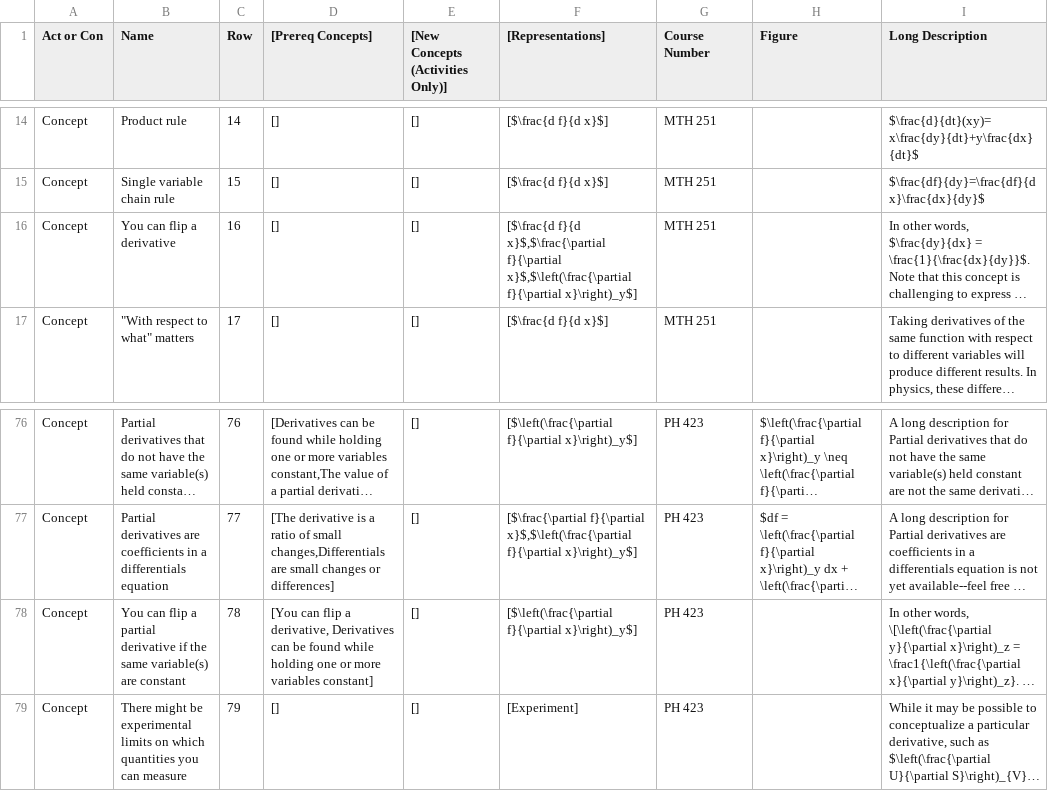
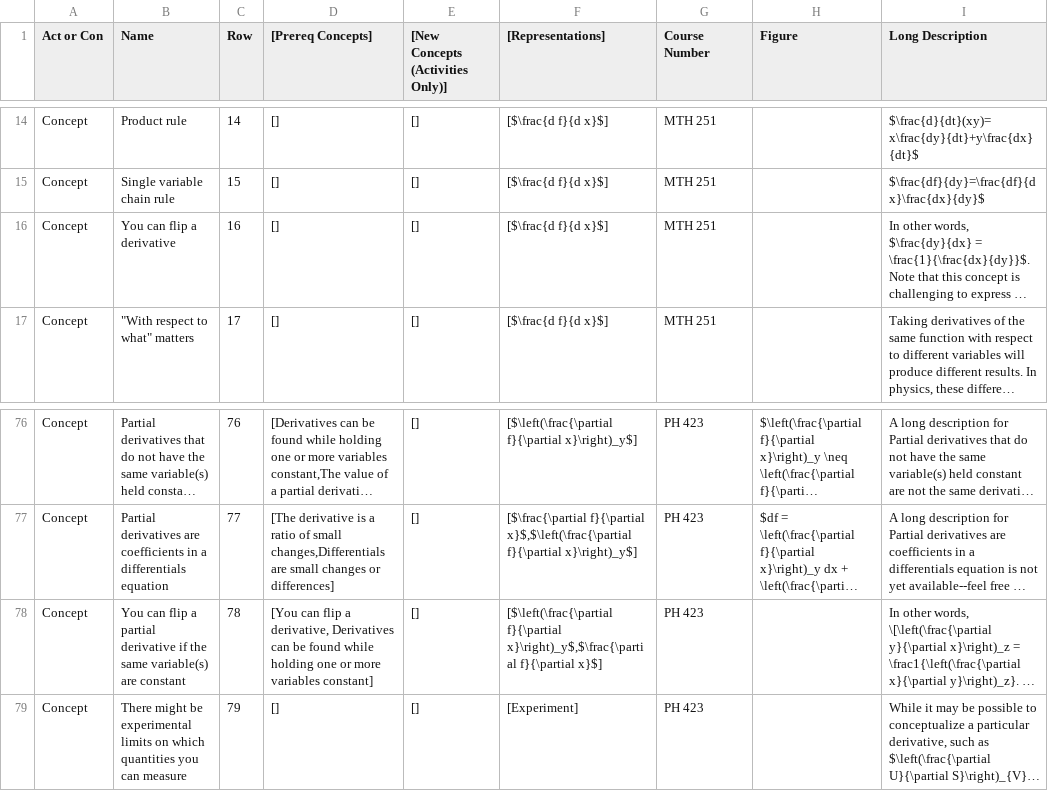
Before and after one commit to droundy/progressions-website, a CSV file: progression.csv, drawn as a sheet; only a part is shown, gaps mark what is left out; long unchanged cells end in …; the diff names each change by its address in the sheet, - before the commit and + after, or states it on an @@ line.

```diff
--- a/progression.csv
+++ b/progression.csv
-F16 ([Representations]): [$\frac{d f}{d x}$,$\frac{\partial f}{\partial x}$,$\left(\frac{\partial f}{\partial x}\right)_y$]
+F16 ([Representations]): [$\frac{d f}{d x}$]
-F78 ([Representations]): [$\left(\frac{\partial f}{\partial x}\right)_y$]
+F78 ([Representations]): [$\left(\frac{\partial f}{\partial x}\right)_y$,$\frac{\partial f}{\partial x}$]
```
Also changed, not shown: 4 other files.
